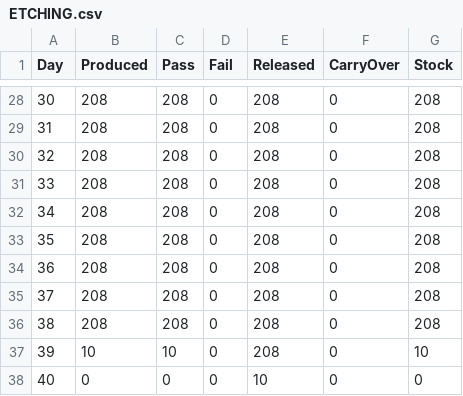
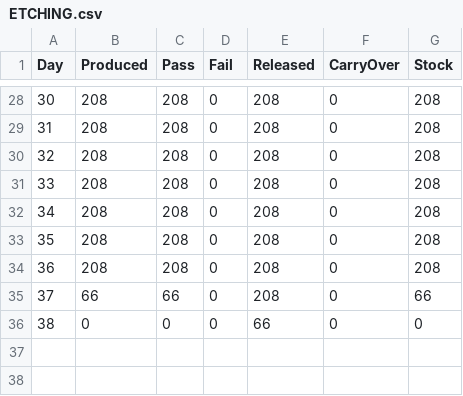
Before and after one commit to ROWELLI/graphene_process_test, a CSV file: output/ETCHING.csv, drawn as a sheet; only a part is shown, gaps mark what is left out; removed rows and columns are numbered as before the commit, all else as after; the diff names each change by its address in the sheet, - before the commit and + after, or states it on an @@ line.

```diff
--- a/output/ETCHING.csv
+++ b/output/ETCHING.csv
-B35 (Produced): 208
+B35 (Produced): 66
-C35 (Pass): 208
+C35 (Pass): 66
-G35 (Stock): 208
+G35 (Stock): 66
-row 36: 38 | 208 | 208 | 0 | 208 | 0 | 208
-row 37: 39 | 10 | 10 | 0 | 208 | 0 | 10
@@ column A (Day) renumbered from row 36 down @@
-E36 (Released): 10
+E36 (Released): 66
```
Also changed, not shown: output/COMPOSITING.csv, output/EQ_INSPECTION.csv, 6 other files.
